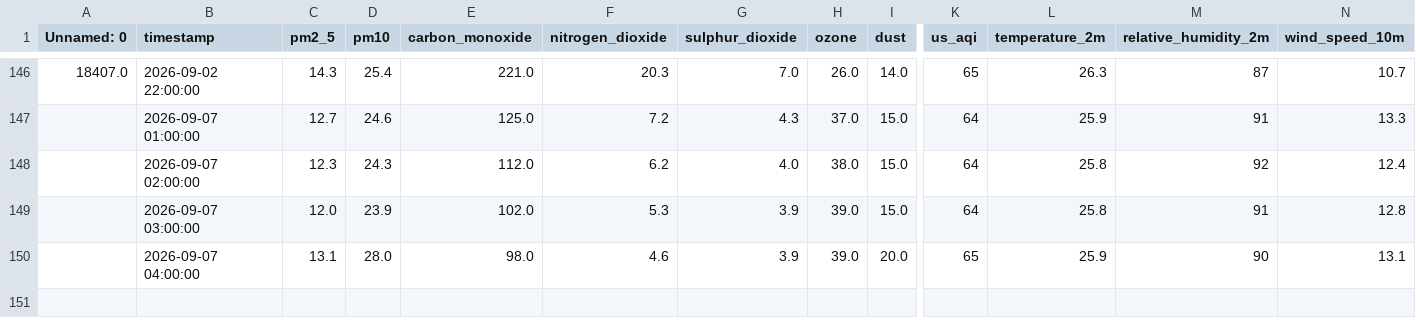
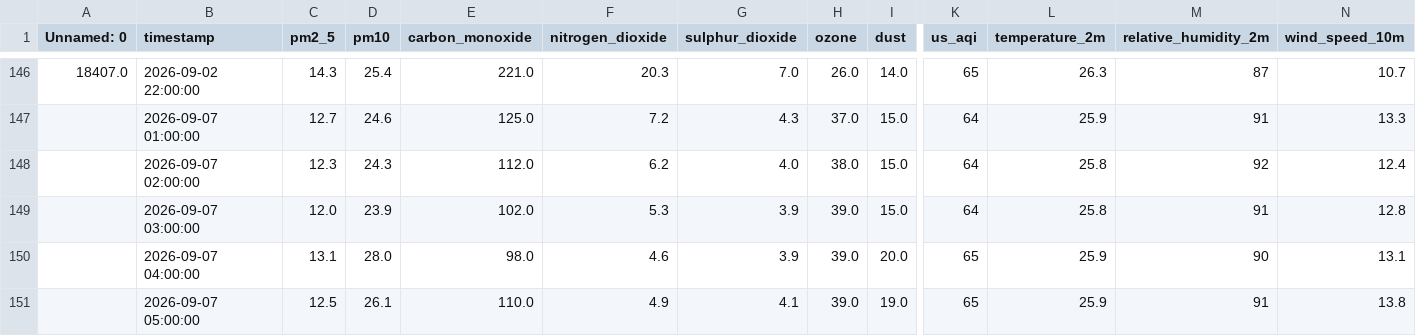
Before and after one commit to SyedAnasAzim/AQI-prediction, a CSV file: data/hourly_data_6d.csv, drawn as a sheet; only a part is shown, gaps mark what is left out; rows hold the shown columns only; the diff names each change by its address in the sheet, - before the commit and + after, or states it on an @@ line.

Commit message:
hourly data update: update data_6d.csv

```diff
--- a/data/hourly_data_6d.csv
+++ b/data/hourly_data_6d.csv
+row 151:  | 2026-09-07 05:00:00 | 12.5 | 26.1 | 110.0 | 4.9 | 4.1 | 39.0 | 19.0 | 65 | 25.9 | 91 | 13.8
```
